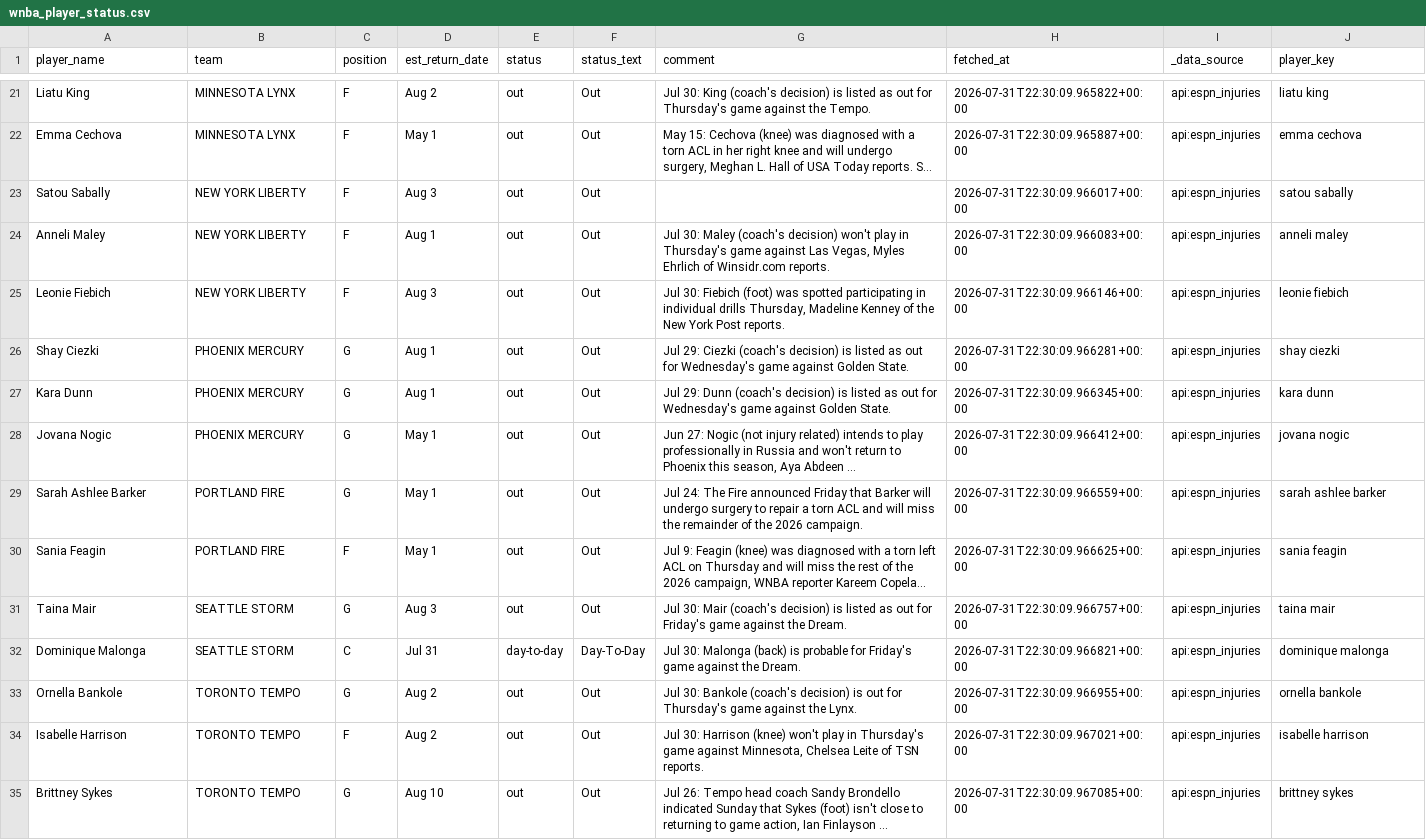
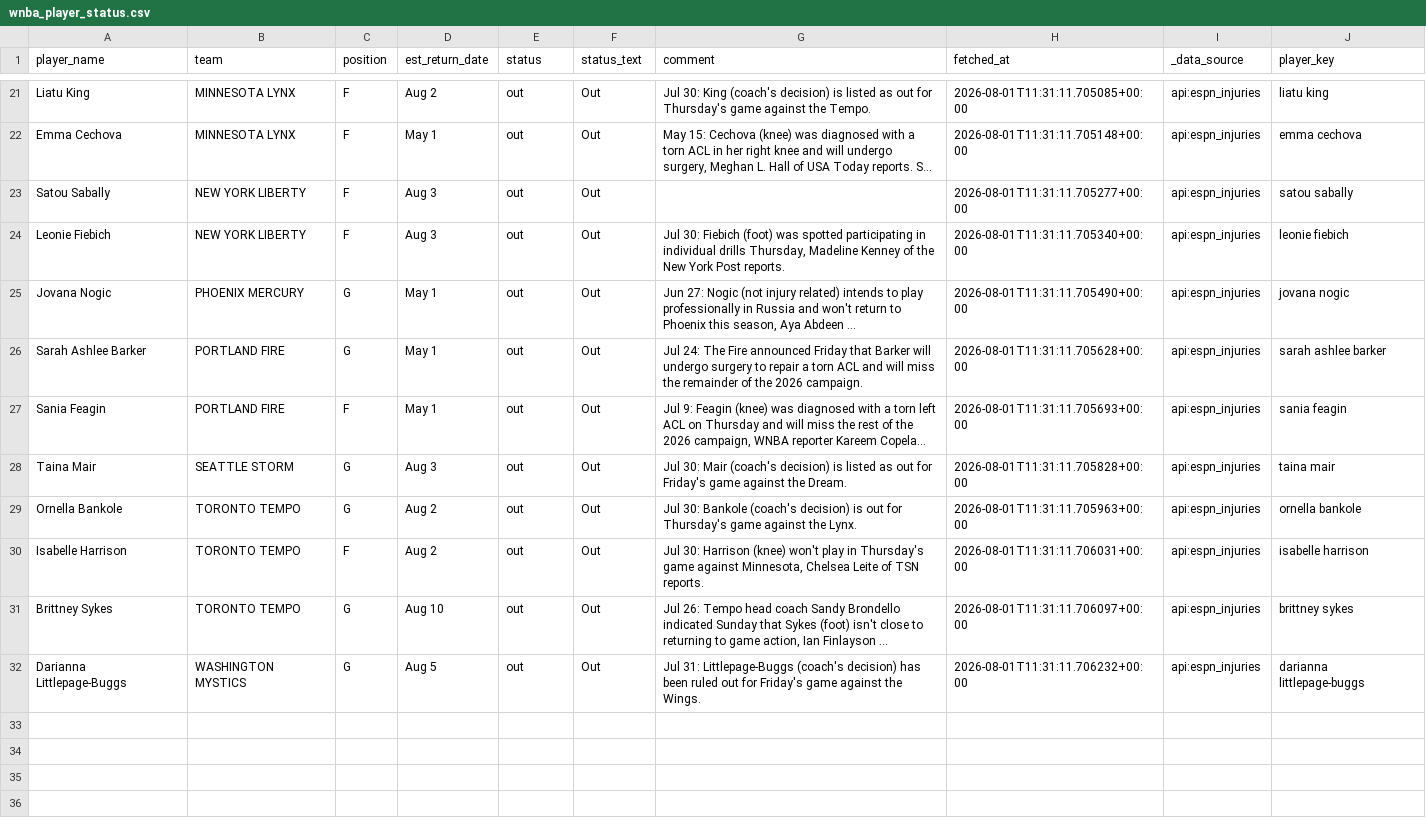
Before and after one commit to syocum9422-blip/edgeranked-site, a CSV file: wnba/data/raw/wnba_player_status.csv, drawn as a sheet; only a part is shown, gaps mark what is left out; long unchanged cells end in …; removed rows and columns are numbered as before the commit, all else as after; the diff covers the shown part only; the diff names each change by its address in the sheet, - before the commit and + after, or states it on an @@ line.

```diff
--- a/wnba/data/raw/wnba_player_status.csv
+++ b/wnba/data/raw/wnba_player_status.csv
-H21 (fetched_at): 2026-07-31T22:30:09.965822+00:00
+H21 (fetched_at): 2026-08-01T11:31:11.705085+00:00
-H22 (fetched_at): 2026-07-31T22:30:09.965887+00:00
+H22 (fetched_at): 2026-08-01T11:31:11.705148+00:00
-H23 (fetched_at): 2026-07-31T22:30:09.966017+00:00
+H23 (fetched_at): 2026-08-01T11:31:11.705277+00:00
-row 24: Anneli Maley | NEW YORK LIBERTY | F | Aug 1 | out | Out | Jul 30: Maley (coach's decision) won't play in Thursday's game against Las Vegas, Myles Ehrlich of Winsidr.com reports. | 2026-07-31T22:30:09.966083+00:00 | api:espn_injuries | anneli maley
-H24 (fetched_at): 2026-07-31T22:30:09.966146+00:00
+H24 (fetched_at): 2026-08-01T11:31:11.705340+00:00
-row 26: Shay Ciezki | PHOENIX MERCURY | G | Aug 1 | out | Out | Jul 29: Ciezki (coach's decision) is listed as out for Wednesday's game against Golden State. | 2026-07-31T22:30:09.966281+00:00 | api:espn_injuries | shay ciezki
-row 27: Kara Dunn | PHOENIX MERCURY | G | Aug 1 | out | Out | Jul 29: Dunn (coach's decision) is listed as out for Wednesday's game against Golden State. | 2026-07-31T22:30:09.966345+00:00 | api:espn_injuries | kara dunn
-H25 (fetched_at): 2026-07-31T22:30:09.966412+00:00
+H25 (fetched_at): 2026-08-01T11:31:11.705490+00:00
-H26 (fetched_at): 2026-07-31T22:30:09.966559+00:00
+H26 (fetched_at): 2026-08-01T11:31:11.705628+00:00
-H27 (fetched_at): 2026-07-31T22:30:09.966625+00:00
+H27 (fetched_at): 2026-08-01T11:31:11.705693+00:00
-H28 (fetched_at): 2026-07-31T22:30:09.966757+00:00
+H28 (fetched_at): 2026-08-01T11:31:11.705828+00:00
-row 32: Dominique Malonga | SEATTLE STORM | C | Jul 31 | day-to-day | Day-To-Day | Jul 30: Malonga (back) is probable for Friday's game against the Dream. | 2026-07-31T22:30:09.966821+00:00 | api:espn_injuries | dominique malonga
-H29 (fetched_at): 2026-07-31T22:30:09.966955+00:00
+H29 (fetched_at): 2026-08-01T11:31:11.705963+00:00
-H30 (fetched_at): 2026-07-31T22:30:09.967021+00:00
+H30 (fetched_at): 2026-08-01T11:31:11.706031+00:00
-H31 (fetched_at): 2026-07-31T22:30:09.967085+00:00
+H31 (fetched_at): 2026-08-01T11:31:11.706097+00:00
+row 32: Darianna Littlepage-Buggs | WASHINGTON MYSTICS | G | Aug 5 | out | Out | Jul 31: Littlepage-Buggs (coach's decision) has been ruled out for Friday's game against the Wings. | 2026-08-01T11:31:11.706232+00:00 | api:espn_injuries | darianna littlepage-buggs
```
Also changed, not shown: 5 added rows, 5 removed rows and 22 edited cells elsewhere in this file, wnba/data/processed/wnba_player_coverage_audit.csv, wnba/data/processed/wnba_unmatched_actuals_report.csv, 53 other files.
